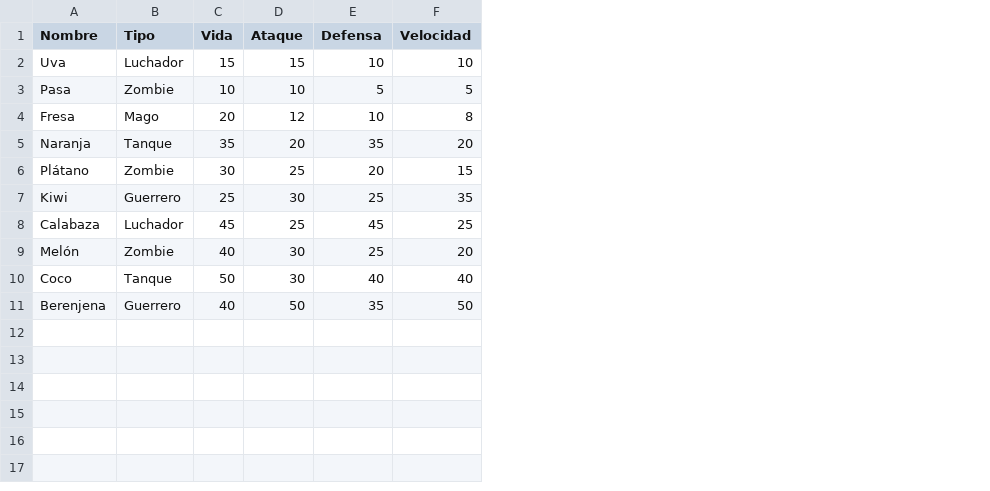
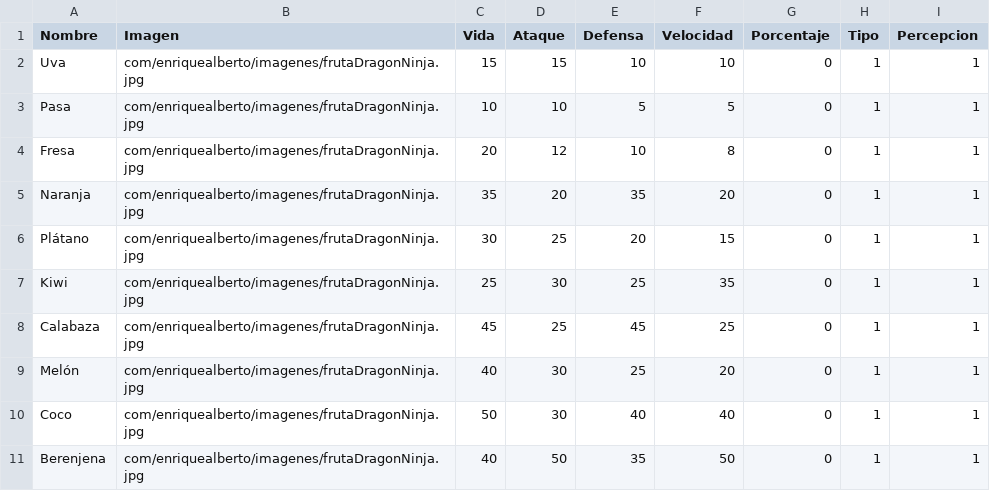
Before and after one commit to AlbertoKimi/juego, a CSV file: src/main/resources/com/enriquealberto/archivos/monstruos.csv, drawn as a sheet; removed rows and columns are numbered as before the commit, all else as after; the diff names each change by its address in the sheet, - before the commit and + after, or states it on an @@ line.

```diff
--- a/src/main/resources/com/enriquealberto/archivos/monstruos.csv
+++ b/src/main/resources/com/enriquealberto/archivos/monstruos.csv
-column B (Tipo), rows 2-11: Luchador | Zombie | Mago | Tanque | Zombie | Guerrero | Luchador | Zombie | Tanque | Guerrero
+column B (Imagen), rows 2-11: all com/enriquealberto/imagenes/frutaDragonNinja.jpg
+column G (Porcentaje), rows 2-11: all 0
+column H (Tipo), rows 2-11: all 1
+column I (Percepcion), rows 2-11: all 1
```
Also changed, not shown: target/classes/com/enriquealberto/archivos/monstruos.csv, 33 other files.
